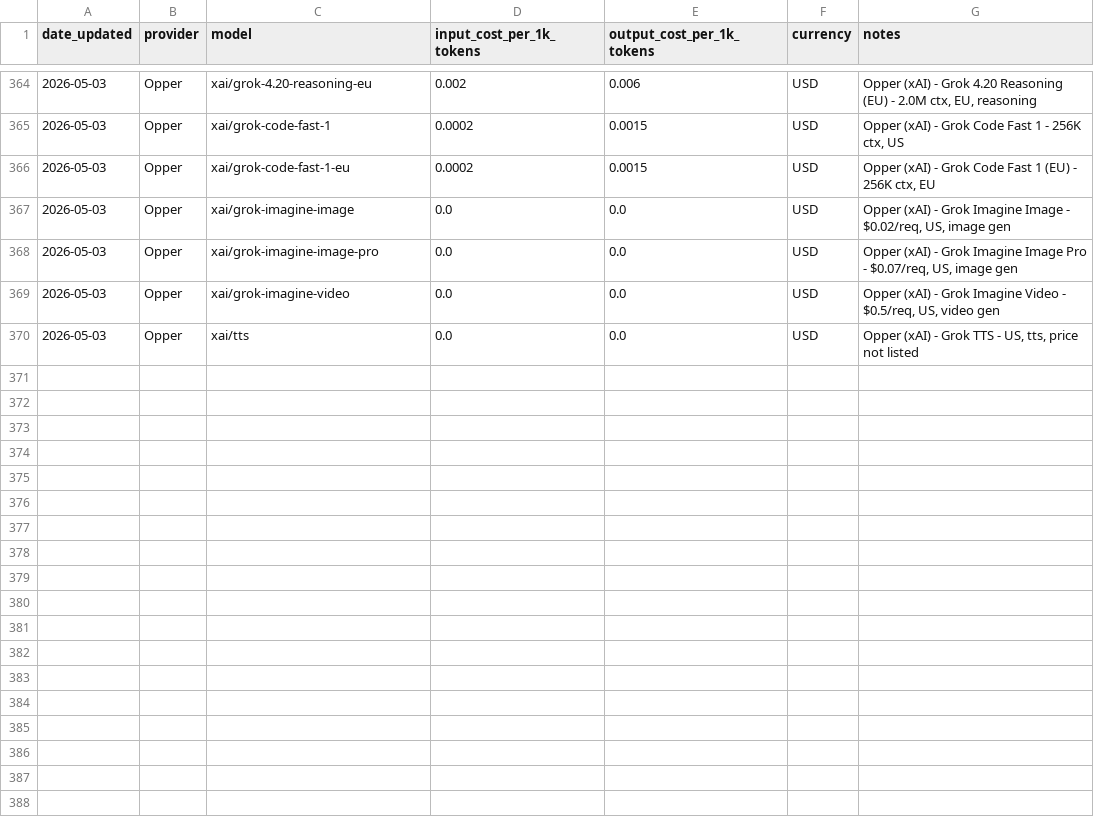
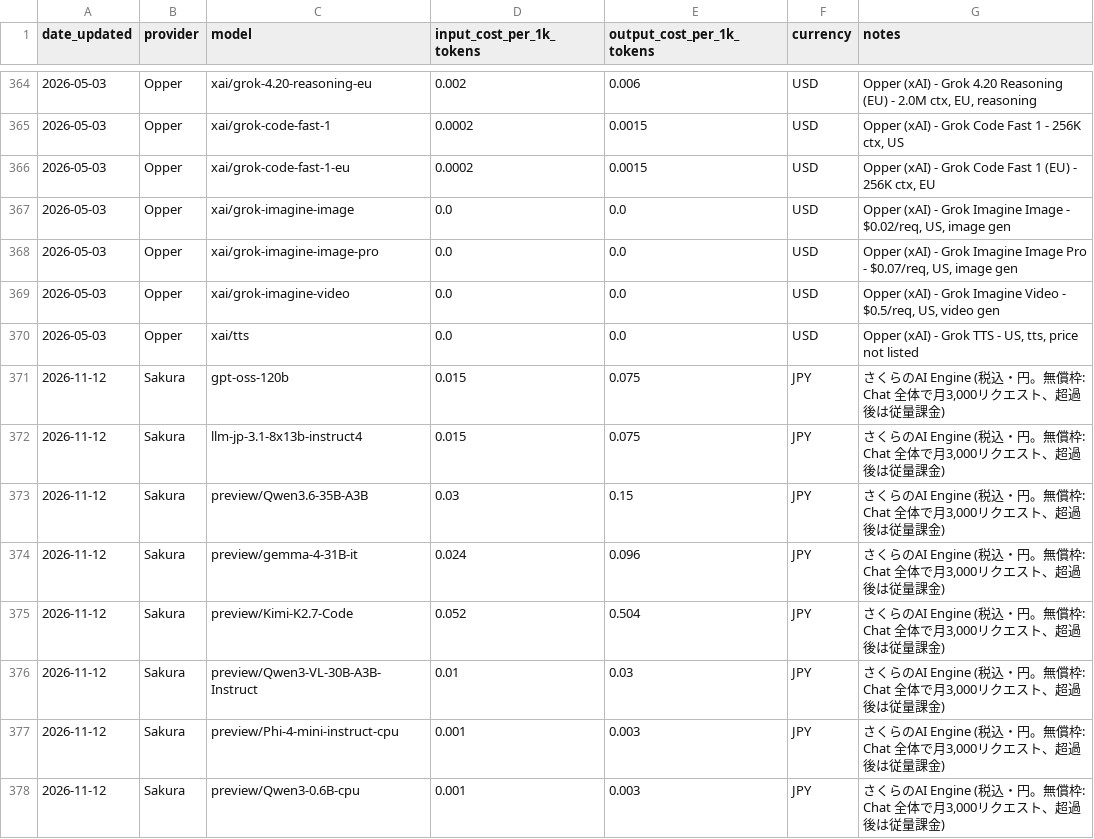
Before and after one commit to TsukiTsuKiss/llm-chat-system, a CSV file: model_costs.csv, drawn as a sheet; only a part is shown, gaps mark what is left out.

Commit message:
feat: 費用を通貨ごとに扱い（円のまま）、さくらの AI Engine の単価を追加
- model_costs.csv の currency 列を読み、円のモデルは ¥ で表示（セッション行・終了時の表・レポート）
- セッションログに currency、終了時の合計は total_cost(USD) と total_cost_other(他の通貨を通貨別)に分ける。通貨をまたいだ合算はしない
- ベンチマークの結果・集計に currency 列、通貨が混ざるときの注記を追加
- さくらの AI Engine 8 モデルの単価（円/1K トークン、税込）を追記

```diff
--- a/model_costs.csv
+++ b/model_costs.csv
@@ -370 +370,9 @@ date_updated,provider,model,input_cost_per_1k_tokens,output_cost_per_1k_tokens,c
 2026-05-03,Opper,xai/tts,0.0,0.0,USD,"Opper (xAI) - Grok TTS - US, tts, price not listed"
+2026-11-12,Sakura,gpt-oss-120b,0.015,0.075,JPY,"さくらのAI Engine (税込・円。無償枠: Chat 全体で月3,000リクエスト、超過後は従量課金)"
+2026-11-12,Sakura,llm-jp-3.1-8x13b-instruct4,0.015,0.075,JPY,"さくらのAI Engine (税込・円。無償枠: Chat 全体で月3,000リクエスト、超過後は従量課金)"
+2026-11-12,Sakura,preview/Qwen3.6-35B-A3B,0.03,0.15,JPY,"さくらのAI Engine (税込・円。無償枠: Chat 全体で月3,000リクエスト、超過後は従量課金)"
+2026-11-12,Sakura,preview/gemma-4-31B-it,0.024,0.096,JPY,"さくらのAI Engine (税込・円。無償枠: Chat 全体で月3,000リクエスト、超過後は従量課金)"
+2026-11-12,Sakura,preview/Kimi-K2.7-Code,0.052,0.504,JPY,"さくらのAI Engine (税込・円。無償枠: Chat 全体で月3,000リクエスト、超過後は従量課金)"
+2026-11-12,Sakura,preview/Qwen3-VL-30B-A3B-Instruct,0.01,0.03,JPY,"さくらのAI Engine (税込・円。無償枠: Chat 全体で月3,000リクエスト、超過後は従量課金)"
+2026-11-12,Sakura,preview/Phi-4-mini-instruct-cpu,0.001,0.003,JPY,"さくらのAI Engine (税込・円。無償枠: Chat 全体で月3,000リクエスト、超過後は従量課金)"
+2026-11-12,Sakura,preview/Qwen3-0.6B-cpu,0.001,0.003,JPY,"さくらのAI Engine (税込・円。無償枠: Chat 全体で月3,000リクエスト、超過後は従量課金)"
```
Also changed, not shown: 10 other files.
